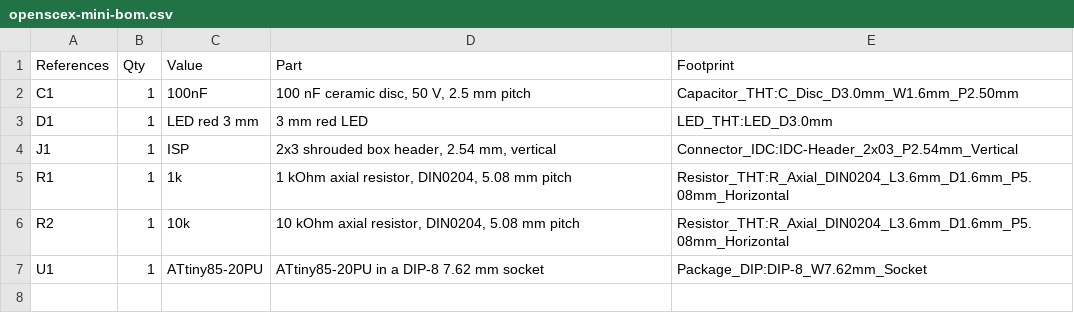
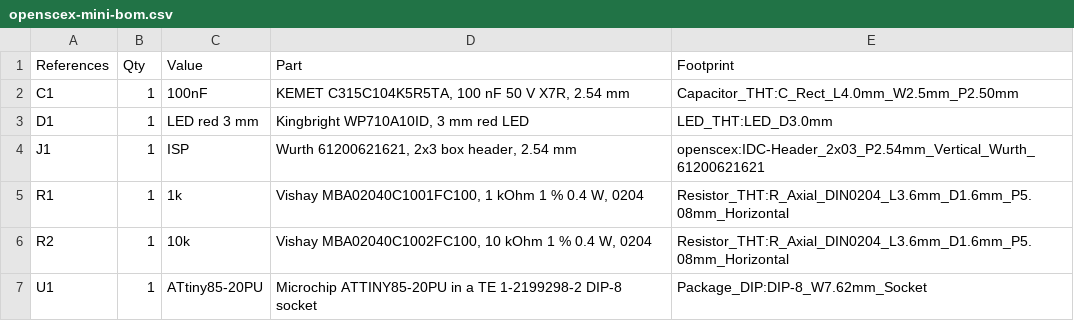
Before and after one commit to gufranco/openscex-modchip, a CSV file: hardware/openscex-mini-bom.csv, drawn as a sheet.

```diff
--- a/hardware/openscex-mini-bom.csv
+++ b/hardware/openscex-mini-bom.csv
@@ -1,7 +1,7 @@
 "References","Qty","Value","Part","Footprint"
-"C1","1","100nF","100 nF ceramic disc, 50 V, 2.5 mm pitch","Capacitor_THT:C_Disc_D3.0mm_W1.6mm_P2.50mm"
-"D1","1","LED red 3 mm","3 mm red LED","LED_THT:LED_D3.0mm"
-"J1","1","ISP","2x3 shrouded box header, 2.54 mm, vertical","Connector_IDC:IDC-Header_2x03_P2.54mm_Vertical"
-"R1","1","1k","1 kOhm axial resistor, DIN0204, 5.08 mm pitch","Resistor_THT:R_Axial_DIN0204_L3.6mm_D1.6mm_P5.08mm_Horizontal"
-"R2","1","10k","10 kOhm axial resistor, DIN0204, 5.08 mm pitch","Resistor_THT:R_Axial_DIN0204_L3.6mm_D1.6mm_P5.08mm_Horizontal"
-"U1","1","ATtiny85-20PU","ATtiny85-20PU in a DIP-8 7.62 mm socket","Package_DIP:DIP-8_W7.62mm_Socket"
+"C1","1","100nF","KEMET C315C104K5R5TA, 100 nF 50 V X7R, 2.54 mm","Capacitor_THT:C_Rect_L4.0mm_W2.5mm_P2.50mm"
+"D1","1","LED red 3 mm","Kingbright WP710A10ID, 3 mm red LED","LED_THT:LED_D3.0mm"
+"J1","1","ISP","Wurth 61200621621, 2x3 box header, 2.54 mm","openscex:IDC-Header_2x03_P2.54mm_Vertical_Wurth_61200621621"
+"R1","1","1k","Vishay MBA02040C1001FC100, 1 kOhm 1 % 0.4 W, 0204","Resistor_THT:R_Axial_DIN0204_L3.6mm_D1.6mm_P5.08mm_Horizontal"
+"R2","1","10k","Vishay MBA02040C1002FC100, 10 kOhm 1 % 0.4 W, 0204","Resistor_THT:R_Axial_DIN0204_L3.6mm_D1.6mm_P5.08mm_Horizontal"
+"U1","1","ATtiny85-20PU","Microchip ATTINY85-20PU in a TE 1-2199298-2 DIP-8 socket","Package_DIP:DIP-8_W7.62mm_Socket"
```
Also changed, not shown: hardware/openscex-bare-bom.csv, hardware/openscex-carrier-bom.csv, 21 other files.
